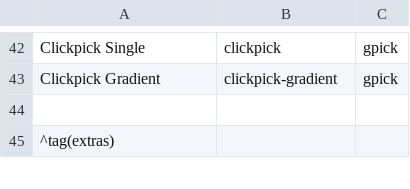
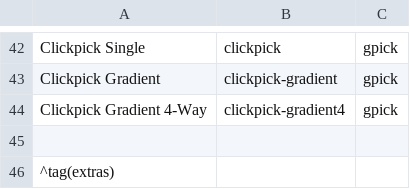
Before and after one commit to sleekmason/Lilidog-Minimal, a CSV file: config/includes.chroot_after_packages/etc/skel/.config/jgmenu/jgmenu.bak/mymenu.csv, drawn as a sheet; only a part is shown, gaps mark what is left out.

Commit message:
Added Clickpick-gradient 4-way wallpaper maker.

```diff
--- a/config/includes.chroot_after_packages/etc/skel/.config/jgmenu/jgmenu.bak/mymenu.csv
+++ b/config/includes.chroot_after_packages/etc/skel/.config/jgmenu/jgmenu.bak/mymenu.csv
@@ -43,2 +43,3 @@ Clickpick Single,   clickpick,                        gpick
 Clickpick Gradient, clickpick-gradient,               gpick
+Clickpick Gradient 4-Way, clickpick-gradient4,        gpick
 
```
Also changed, not shown: config/includes.chroot_after_packages/etc/skel/.config/jgmenu/mymenu.csv, 4 other files.
